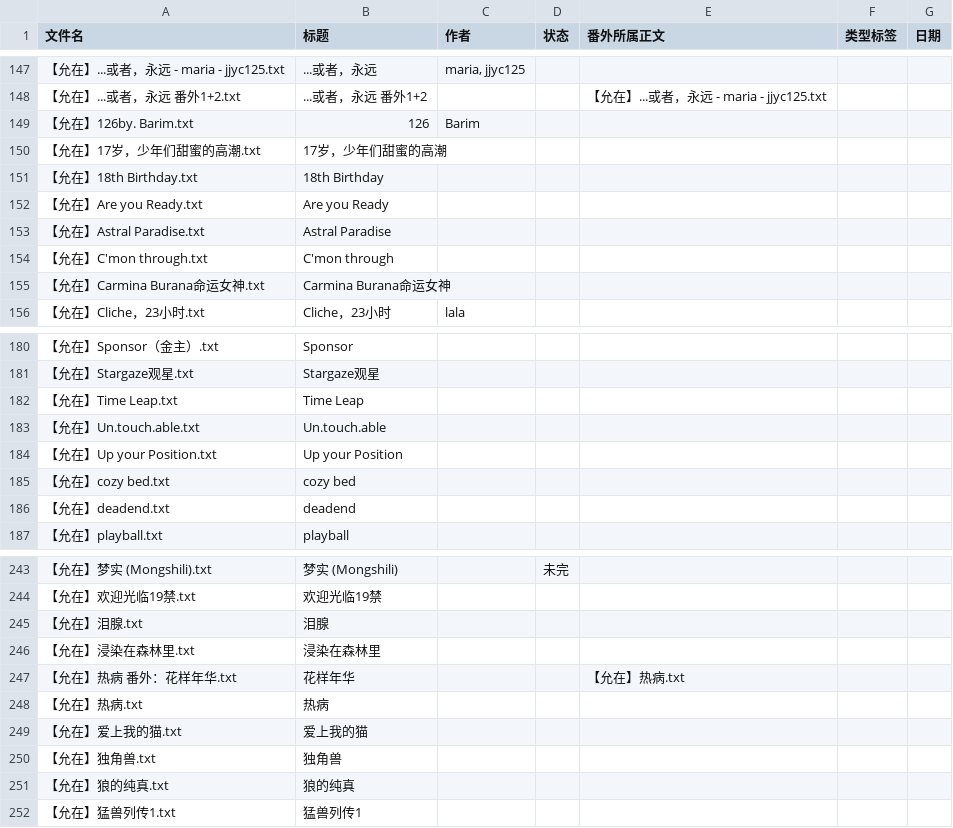
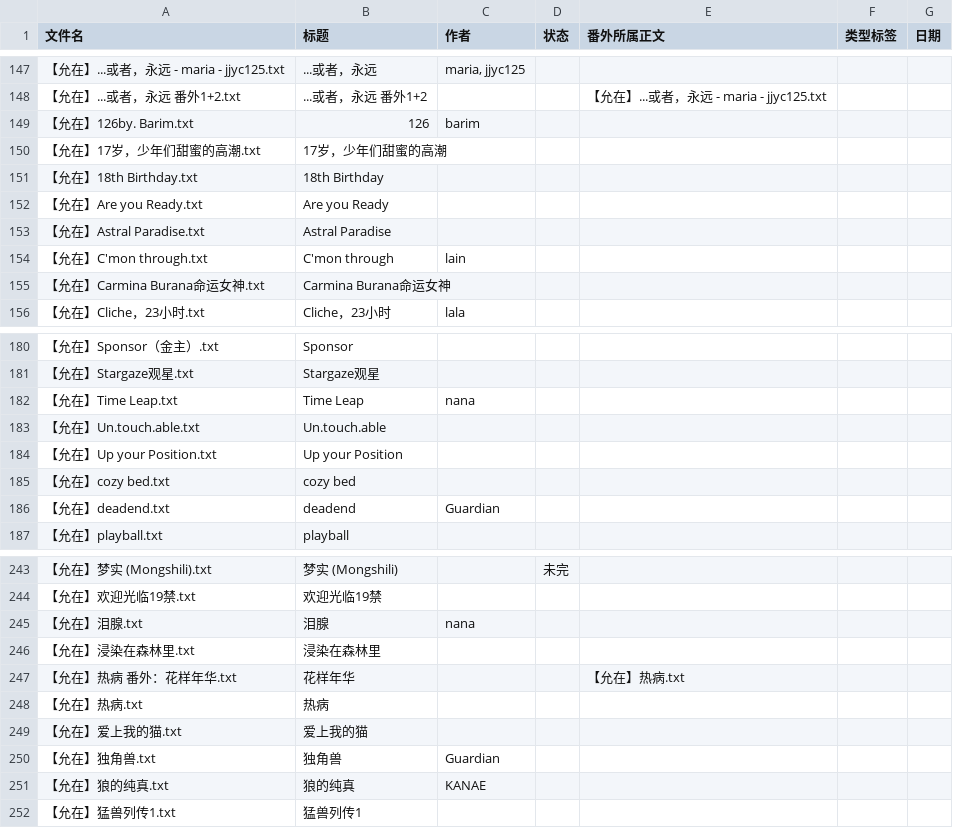
Before and after one commit to bunbearlibrary/reading-list, a CSV file: books.csv, drawn as a sheet; only a part is shown, gaps mark what is left out; the diff covers the shown part only.

```diff
--- a/books.csv
+++ b/books.csv
@@ -148,3 +148,3 @@
 【允在】...或者，永远 番外1+2.txt,...或者，永远 番外1+2,,,【允在】...或者，永远 - maria - jjyc125.txt,,
-【允在】126by. Barim.txt,126,Barim,,,,
+【允在】126by. Barim.txt,126,barim,,,,
 【允在】17岁，少年们甜蜜的高潮.txt,17岁，少年们甜蜜的高潮,,,,,
@@ -153,3 +153,3 @@
 【允在】Astral Paradise.txt,Astral Paradise,,,,,
-【允在】C'mon through.txt,C'mon through,,,,,
+【允在】C'mon through.txt,C'mon through,lain,,,,
 【允在】Carmina Burana命运女神.txt,Carmina Burana命运女神,,,,,
@@ -181,3 +181,3 @@
 【允在】Stargaze观星.txt,Stargaze观星,,,,,
-【允在】Time Leap.txt,Time Leap,,,,,
+【允在】Time Leap.txt,Time Leap,nana,,,,
 【允在】Un.touch.able.txt,Un.touch.able,,,,,
@@ -185,3 +185,3 @@
 【允在】cozy bed.txt,cozy bed,,,,,
-【允在】deadend.txt,deadend,,,,,
+【允在】deadend.txt,deadend,Guardian,,,,
 【允在】playball.txt,playball,,,,,
@@ -244,3 +244,3 @@
 【允在】欢迎光临19禁.txt,欢迎光临19禁,,,,,
-【允在】泪腺.txt,泪腺,,,,,
+【允在】泪腺.txt,泪腺,nana,,,,
 【允在】浸染在森林里.txt,浸染在森林里,,,,,
@@ -249,4 +249,4 @@
 【允在】爱上我的猫.txt,爱上我的猫,,,,,
-【允在】独角兽.txt,独角兽,,,,,
-【允在】狼的纯真.txt,狼的纯真,,,,,
+【允在】独角兽.txt,独角兽,Guardian,,,,
+【允在】狼的纯真.txt,狼的纯真,KANAE,,,,
 【允在】猛兽列传1.txt,猛兽列传1,,,,,
```
Also changed, not shown: 15 edited cells elsewhere in this file.
